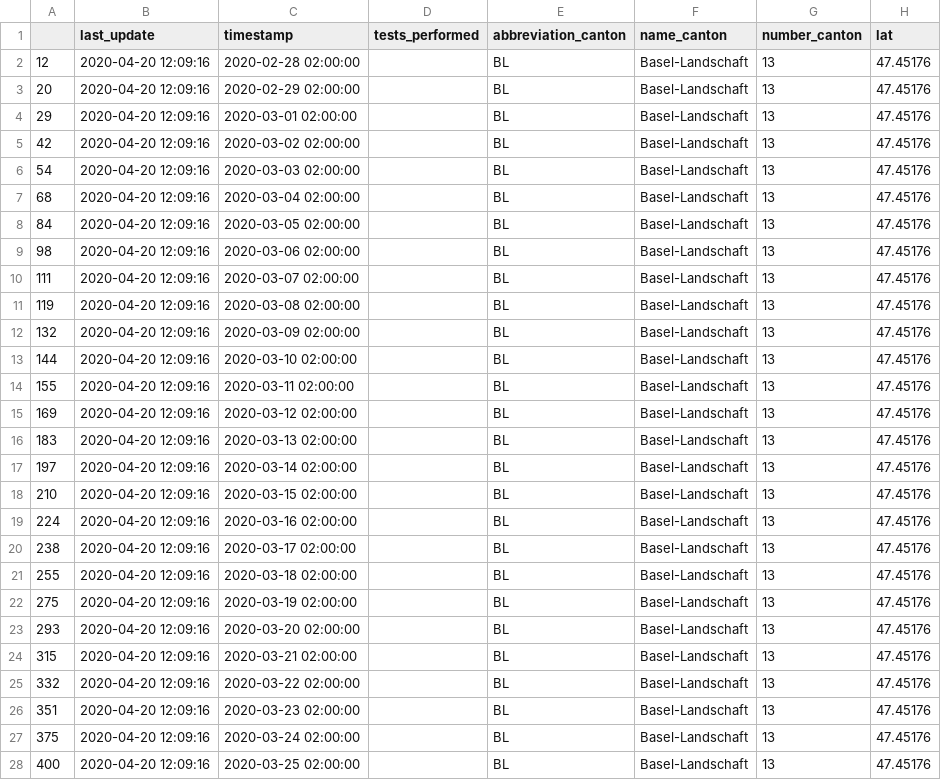
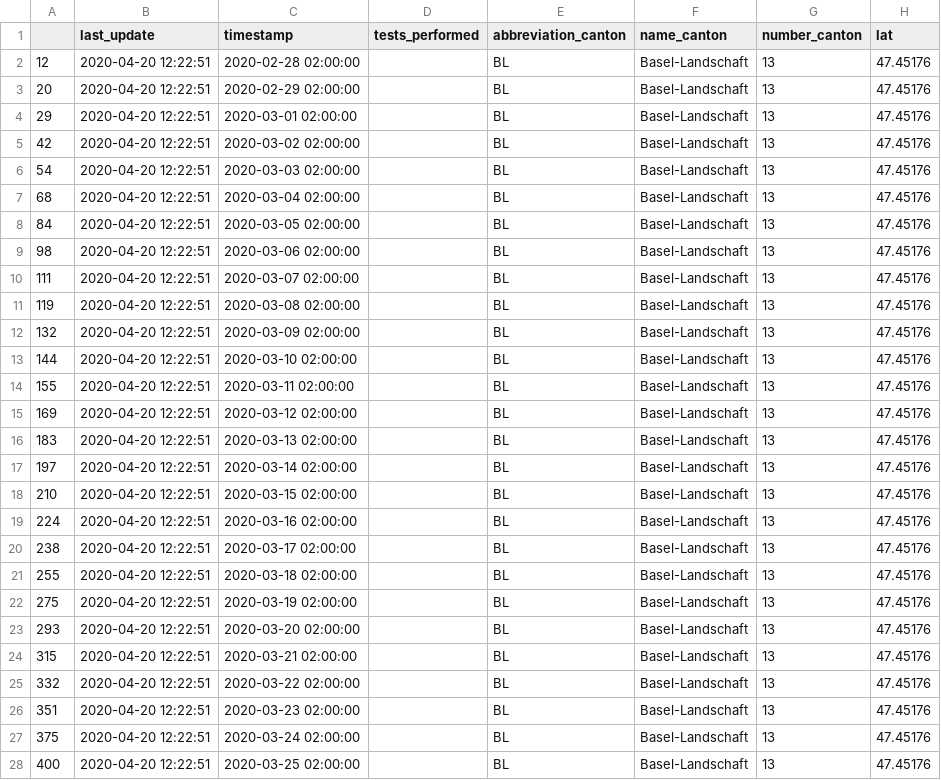
Before and after one commit to tgdbepe4/codvid_19_excel, a CSV file: python-scripts/output_canton_series/BL-canton-time-series.csv, drawn as a sheet; only a part is shown; the diff covers the shown part only; the diff names each change by its address in the sheet, - before the commit and + after, or states it on an @@ line.

```diff
--- a/python-scripts/output_canton_series/BL-canton-time-series.csv
+++ b/python-scripts/output_canton_series/BL-canton-time-series.csv
-B2:B28 (last_update): 2020-04-20 12:09:16
+B2:B28 (last_update): 2020-04-20 12:22:51
```
Also changed, not shown: 1 added row and 25 edited cells elsewhere in this file, python-scripts/output_canton_series/AG-canton-time-series.csv, python-scripts/output_openzh/dd-covid19-openzh-cantons-latest-by-time.csv, 29 other files.
